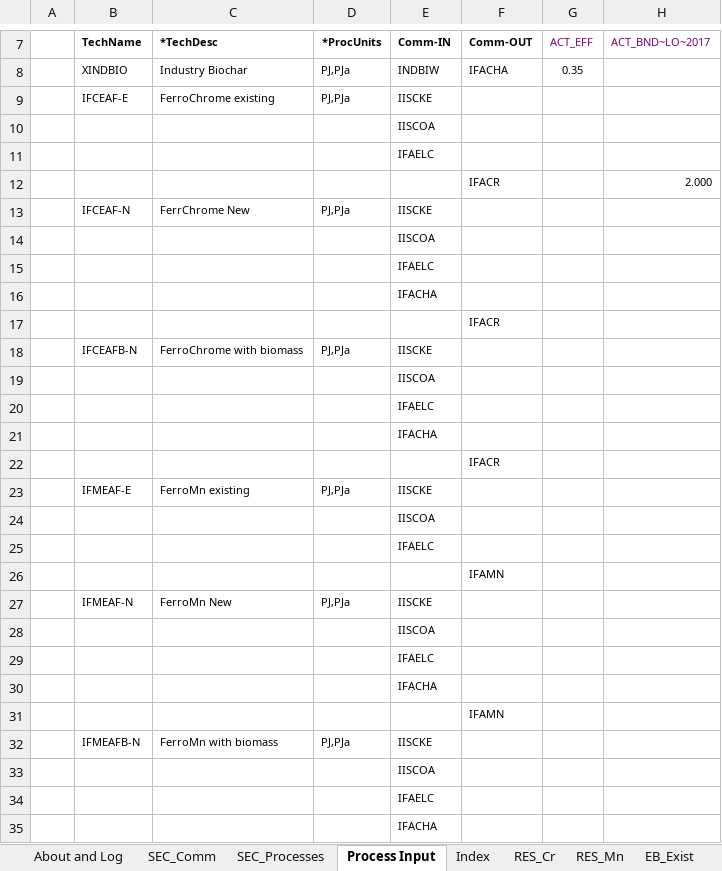
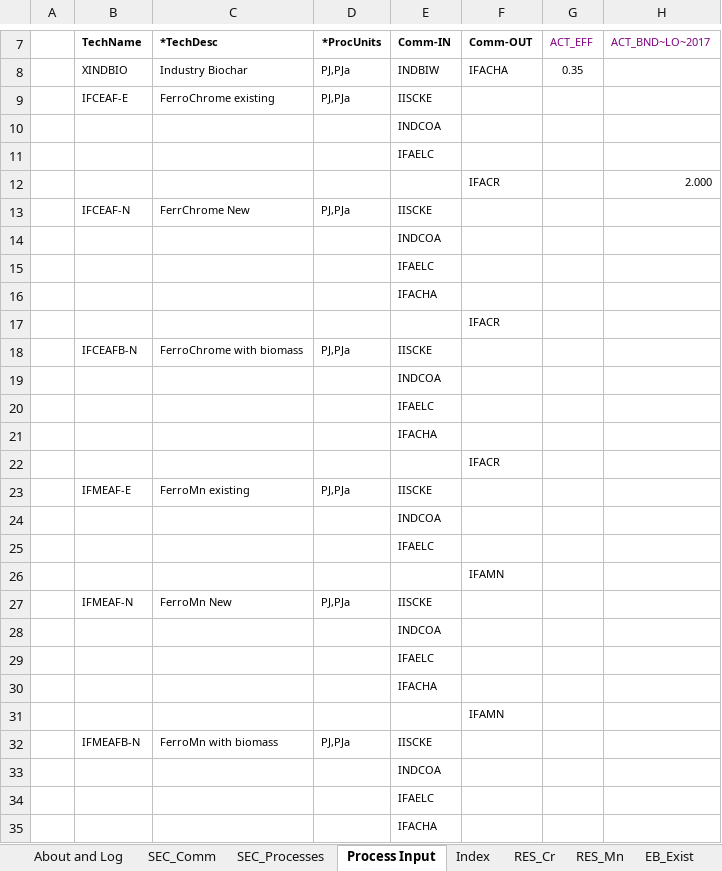
Before and after one commit to brunomerven/SATIMGE_Veda, an Excel workbook: vt_REGION1_IND-FA.xlsx, sheet Process Input, drawn as a sheet; only a part is shown, gaps mark what is left out; values as stored, in another font and other column widths than the file's, no borders; charts and pictures not drawn; the diff names each change by its address in the sheet, - before the commit and + after, or states it on an @@ line.

Commit message:
Changed IIS commodities
Changed the IIS input fuels to IND. Simpler.
IISELC is still IISELC, and IISCKE are still the same.
Made COK go straight to IISCOK instead of through some X tech that doesnt do anything.

```diff
--- a/vt_REGION1_IND-FA.xlsx (sheet Process Input)
+++ b/vt_REGION1_IND-FA.xlsx (sheet Process Input)
-E10: IISCOA
+E10: INDCOA
-E14: IISCOA
+E14: INDCOA
-E19: IISCOA
+E19: INDCOA
-E24: IISCOA
+E24: INDCOA
-E28: IISCOA
+E28: INDCOA
-E33: IISCOA
+E33: INDCOA
```
Also changed, not shown: sheet EB_Exist, sheet RES_Cr, sheet Commodities_BASE, sheet RES_Mn, 1 other file.
